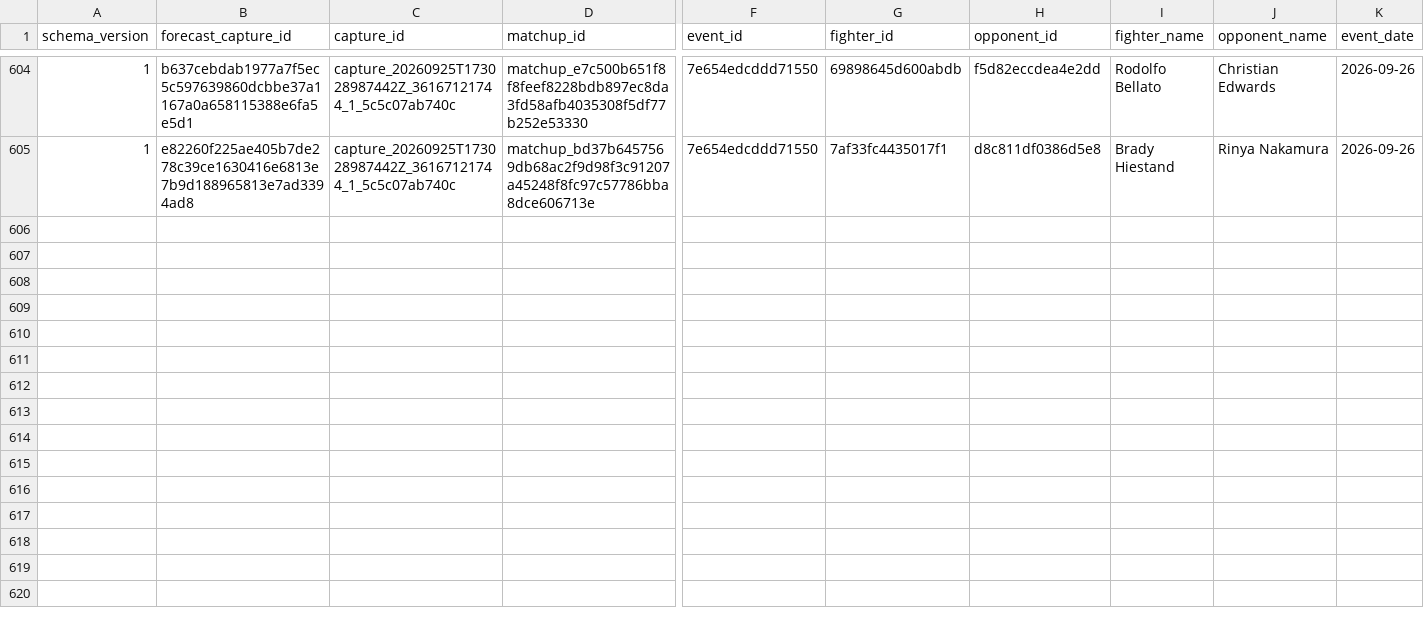
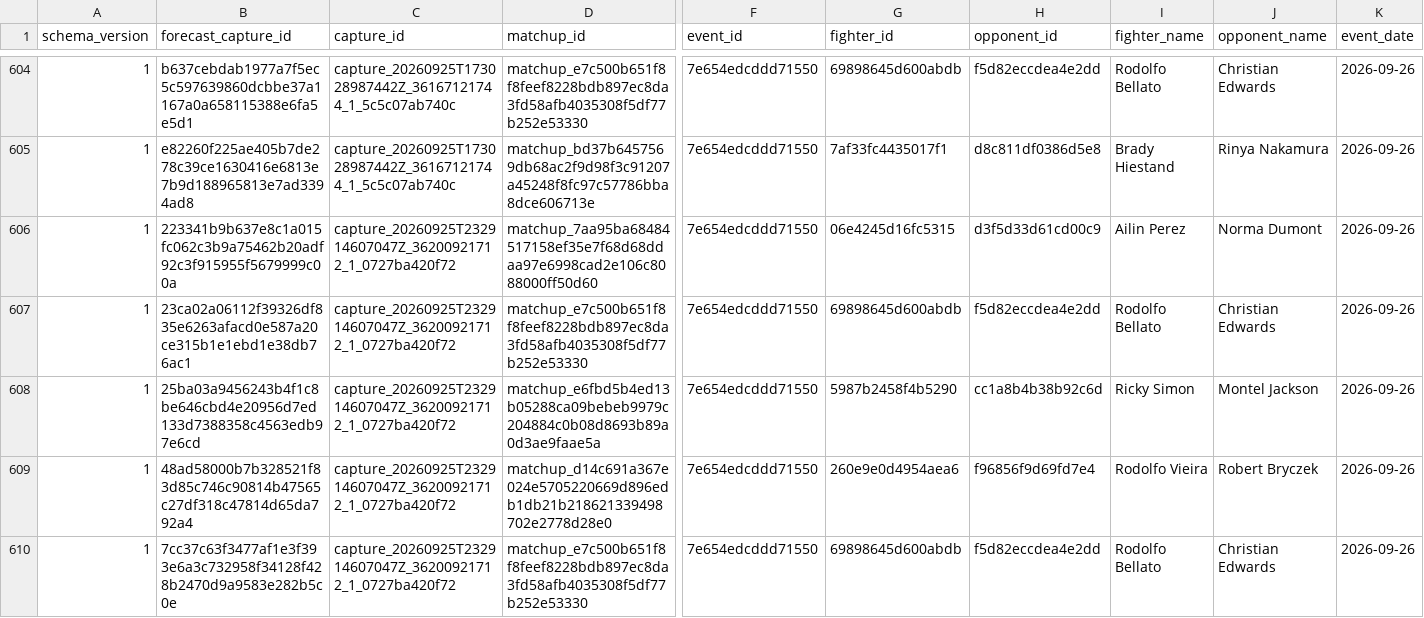
Before and after one commit to alexchandler100/UFC_Prediction_2022, a CSV file: src/content/data/market/total_round_forecast_captures.csv, drawn as a sheet; only a part is shown, gaps mark what is left out; rows hold the shown columns only; the diff covers the shown part only; the diff names each change by its address in the sheet, - before the commit and + after, or states it on an @@ line.

```diff
--- a/src/content/data/market/total_round_forecast_captures.csv
+++ b/src/content/data/market/total_round_forecast_captures.csv
+row 606: 1 | 223341b9b637e8c1a015fc062c3b9a75462b20adf92c3f915955f5679999c00a | capture_20260925T232914607047Z_36200921712_1_0727ba420f72 | matchup_7aa95ba68484517158ef35e7f68d68ddaa97e6998cad2e106c8088000ff50d60 | 7e654edcddd71550 | 06e4245d16fc5315 | d3f5d33d61cd00c9 | Ailin Perez | Norma Dumont | 2026-09-26
+row 607: 1 | 23ca02a06112f39326df835e6263afacd0e587a20ce315b1e1ebd1e38db76ac1 | capture_20260925T232914607047Z_36200921712_1_0727ba420f72 | matchup_e7c500b651f8f8feef8228bdb897ec8da3fd58afb4035308f5df77b252e53330 | 7e654edcddd71550 | 69898645d600abdb | f5d82eccdea4e2dd | Rodolfo Bellato | Christian Edwards | 2026-09-26
+row 608: 1 | 25ba03a9456243b4f1c8be646cbd4e20956d7ed133d7388358c4563edb97e6cd | capture_20260925T232914607047Z_36200921712_1_0727ba420f72 | matchup_e6fbd5b4ed13b05288ca09bebeb9979c204884c0b08d8693b89a0d3ae9faae5a | 7e654edcddd71550 | 5987b2458f4b5290 | cc1a8b4b38b92c6d | Ricky Simon | Montel Jackson | 2026-09-26
+row 609: 1 | 48ad58000b7b328521f83d85c746c90814b47565c27df318c47814d65da792a4 | capture_20260925T232914607047Z_36200921712_1_0727ba420f72 | matchup_d14c691a367e024e5705220669d896edb1db21b218621339498702e2778d28e0 | 7e654edcddd71550 | 260e9e0d4954aea6 | f96856f9d69fd7e4 | Rodolfo Vieira | Robert Bryczek | 2026-09-26
+row 610: 1 | 7cc37c63f3477af1e3f393e6a3c732958f34128f428b2470d9a9583e282b5c0e | capture_20260925T232914607047Z_36200921712_1_0727ba420f72 | matchup_e7c500b651f8f8feef8228bdb897ec8da3fd58afb4035308f5df77b252e53330 | 7e654edcddd71550 | 69898645d600abdb | f5d82eccdea4e2dd | Rodolfo Bellato | Christian Edwards | 2026-09-26
```
Also changed, not shown: 4 added rows elsewhere in this file, src/content/data/market/forecast_captures.csv, 26 other files.
